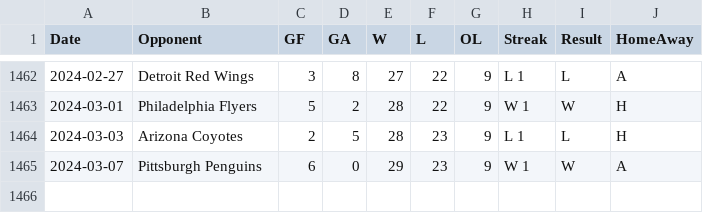
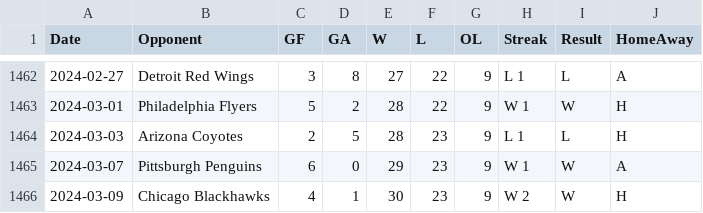
Before and after one commit to jeffreyz374/Ovi-Gretzky-Comparison-Project, a CSV file: Data/ovi-potential-games.csv, drawn as a sheet; only a part is shown, gaps mark what is left out.

Commit message:
added game for March 9th

```diff
--- a/Data/ovi-potential-games.csv
+++ b/Data/ovi-potential-games.csv
@@ -1465 +1465,2 @@
 2024-03-07,"Pittsburgh Penguins",6,0,29,23,9,"W 1","W","A"
+2024-03-09,"Chicago Blackhawks",4,1,30,23,9,"W 2","W","H"
```
